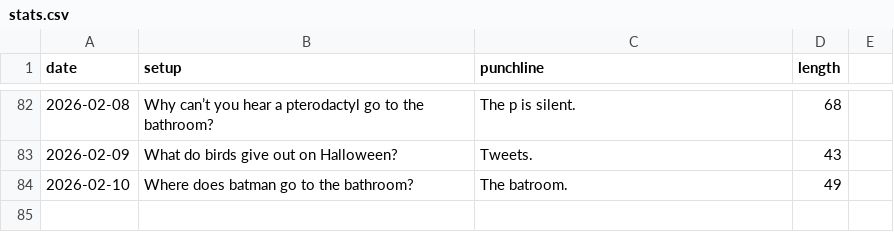
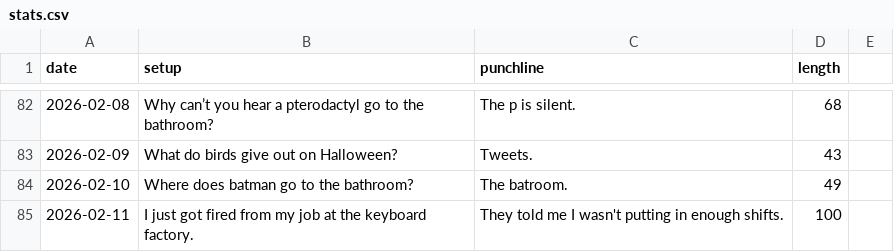
Before and after one commit to onFilm/onFilm, a CSV file: jokes/stats.csv, drawn as a sheet; only a part is shown, gaps mark what is left out.

```diff
--- a/jokes/stats.csv
+++ b/jokes/stats.csv
@@ -84 +84,2 @@ date,setup,punchline,length
 2026-02-10,Where does batman go to the bathroom?,The batroom.,49
+2026-02-11,I just got fired from my job at the keyboard factory.,They told me I wasn't putting in enough shifts.,100
```
Also changed, not shown: 2 other files.
